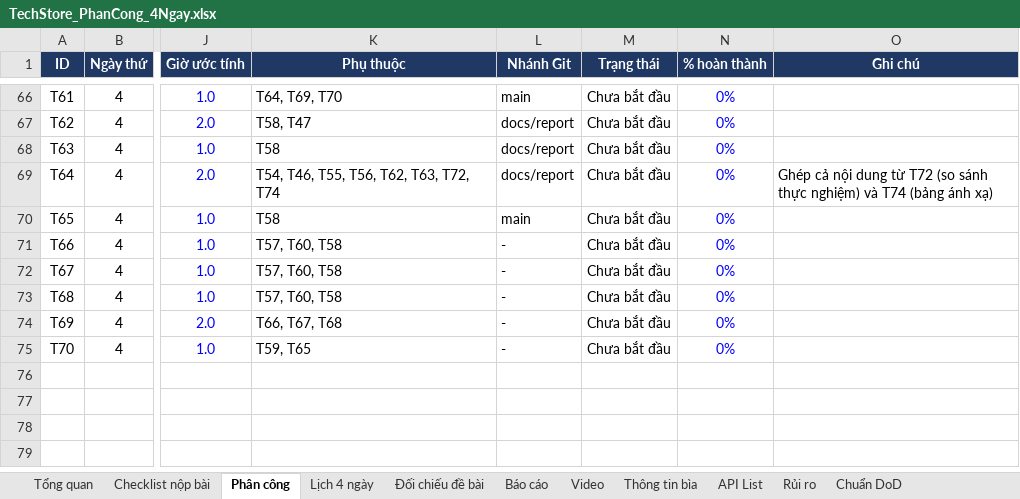
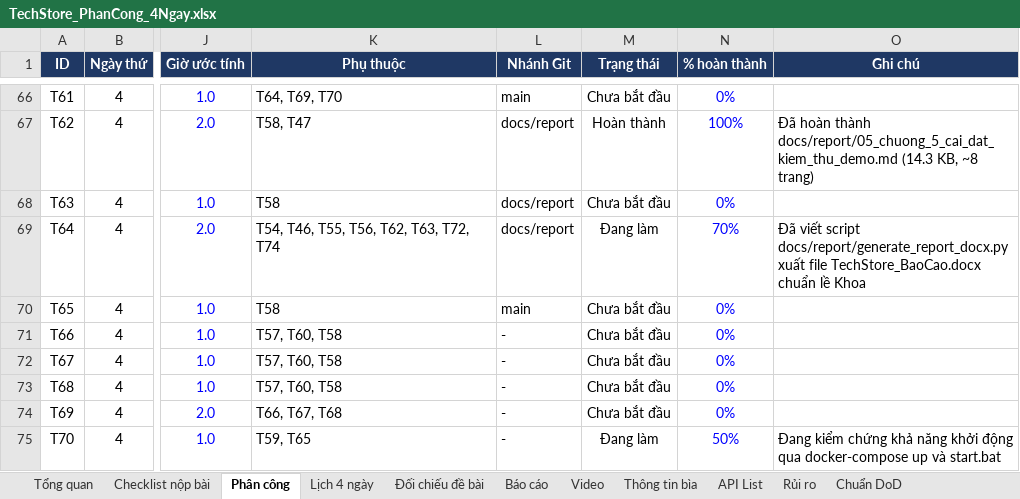
Before and after one commit to trannam1304/TechStore, an Excel workbook: TechStore_PhanCong_4Ngay.xlsx, sheet Phân công, drawn as a sheet; only a part is shown, gaps mark what is left out; values as stored, in another font and other column widths than the file's, no borders; conditional formats not drawn; the diff covers the shown part only; the diff names each change by its address in the sheet, - before the commit and + after, or states it on an @@ line.

Commit message:
chore(plan): sync TechStore_PhanCong_4Ngay.xlsx with actual codebase implementation

```diff
--- a/TechStore_PhanCong_4Ngay.xlsx (sheet Phân công)
+++ b/TechStore_PhanCong_4Ngay.xlsx (sheet Phân công)
-M67 (Trạng thái): Chưa bắt đầu
+M67 (Trạng thái): Hoàn thành
-N67 (% hoàn thành): 0%
+N67 (% hoàn thành): 100%
-O67 (Ghi chú): (empty)
+O67 (Ghi chú): Đã hoàn thành docs/report/05_chuong_5_cai_dat_kiem_thu_demo.md (14.3 KB, ~8 trang)
-M69 (Trạng thái): Chưa bắt đầu
+M69 (Trạng thái): Đang làm
-N69 (% hoàn thành): 0%
+N69 (% hoàn thành): 70%
-O69 (Ghi chú): Ghép cả nội dung từ T72 (so sánh thực nghiệm) và T74 (bảng ánh xạ)
+O69 (Ghi chú): Đã viết script docs/report/generate_report_docx.py xuất file TechStore_BaoCao.docx chuẩn lề Khoa
-M75 (Trạng thái): Chưa bắt đầu
+M75 (Trạng thái): Đang làm
-N75 (% hoàn thành): 0%
+N75 (% hoàn thành): 50%
-O75 (Ghi chú): (empty)
+O75 (Ghi chú): Đang kiểm chứng khả năng khởi động qua docker-compose up và start.bat
```
Also changed, not shown: 90 edited cells elsewhere in this sheet.
